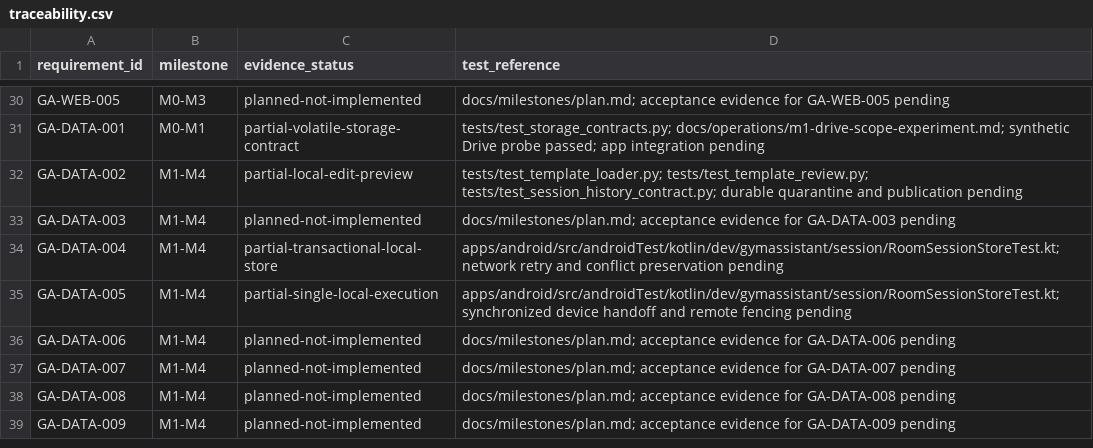
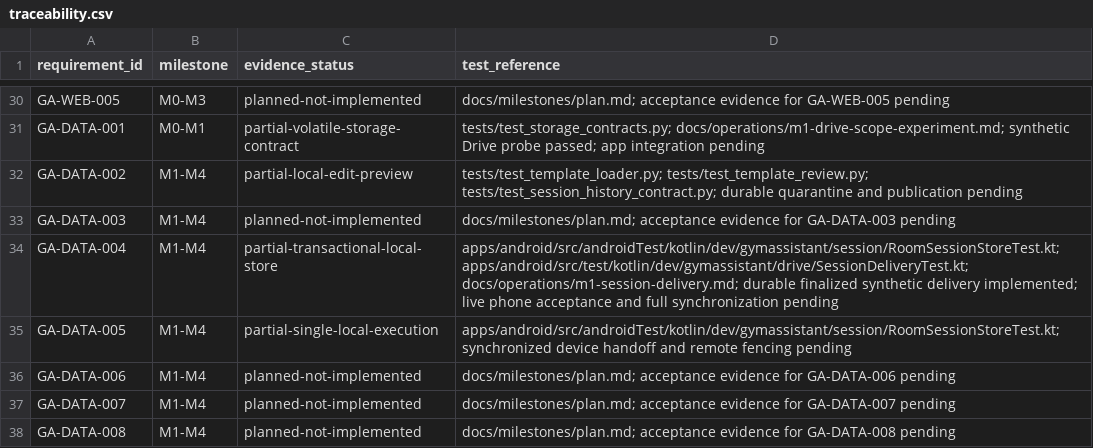
Before and after one commit to LachimB/gym-assistant, a CSV file: docs/product/traceability.csv, drawn as a sheet; only a part is shown, gaps mark what is left out; the shorter side is filled out with more unchanged rows.

Commit message:
Bound delivery Retry-After and recover explicit retries across clock corrections

```diff
--- a/docs/product/traceability.csv
+++ b/docs/product/traceability.csv
@@ -33,3 +33,3 @@ GA-DATA-002,M1-M4,partial-local-edit-preview,tests/test_template_loader.py; test
 GA-DATA-003,M1-M4,planned-not-implemented,docs/milestones/plan.md; acceptance evidence for GA-DATA-003 pending
-GA-DATA-004,M1-M4,partial-transactional-local-store,apps/android/src/androidTest/kotlin/dev/gymassistant/session/RoomSessionStoreTest.kt; network retry and conflict preservation pending
+GA-DATA-004,M1-M4,partial-transactional-local-store,apps/android/src/androidTest/kotlin/dev/gymassistant/session/RoomSessionStoreTest.kt; apps/android/src/test/kotlin/dev/gymassistant/drive/SessionDeliveryTest.kt; docs/operations/m1-session-delivery.md; durable finalized synthetic delivery implemented; live phone acceptance and full synchronization pending
 GA-DATA-005,M1-M4,partial-single-local-execution,apps/android/src/androidTest/kotlin/dev/gymassistant/session/RoomSessionStoreTest.kt; synchronized device handoff and remote fencing pending
```
Also changed, not shown: 6 other files.
